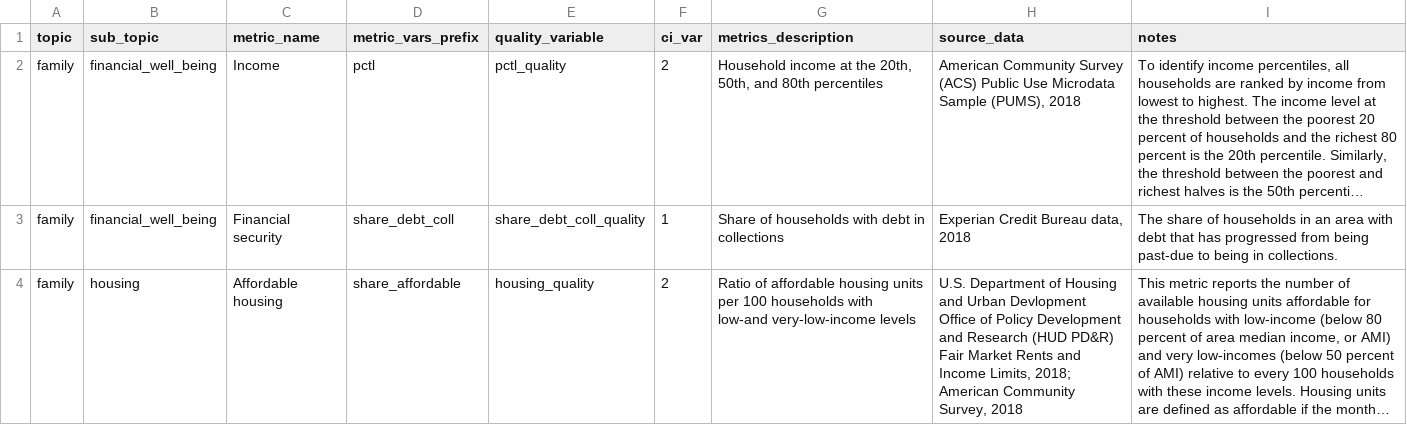
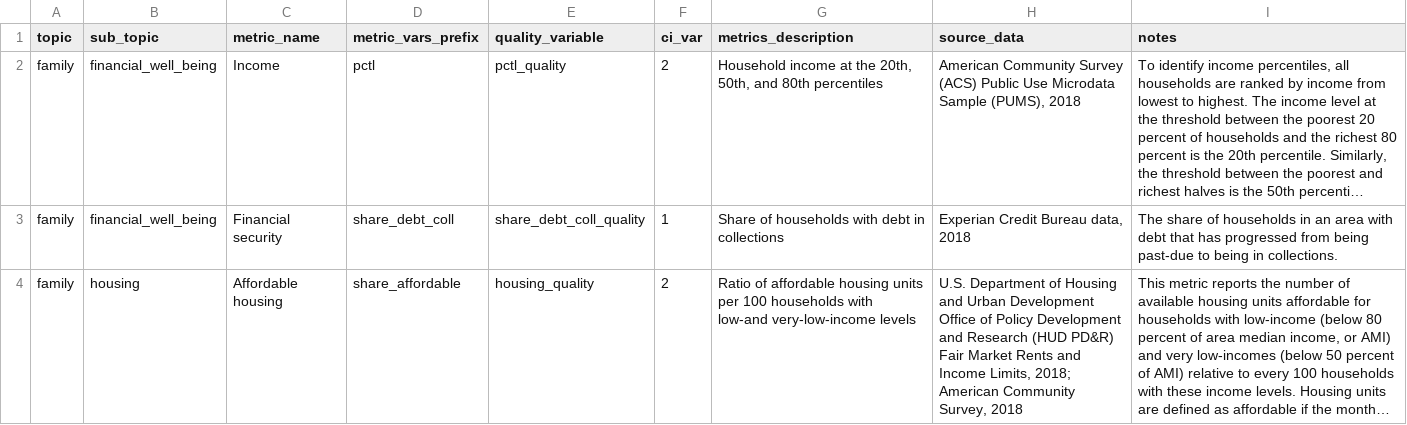
Before and after one commit to UI-Research/gates-mobility-metrics-pages, a CSV file: metrics_summary.csv, drawn as a sheet; only a part is shown; long unchanged cells end in …; the diff covers the shown part only; the diff names each change by its address in the sheet, - before the commit and + after, or states it on an @@ line.

Commit message:
fix typo

```diff
--- a/metrics_summary.csv
+++ b/metrics_summary.csv
-H4 (source_data): …and Urban Devlopment Office of…
+H4 (source_data): …and Urban Development Office of…
```
Also changed, not shown: 2 edited cells elsewhere in this file, 6 other files.
